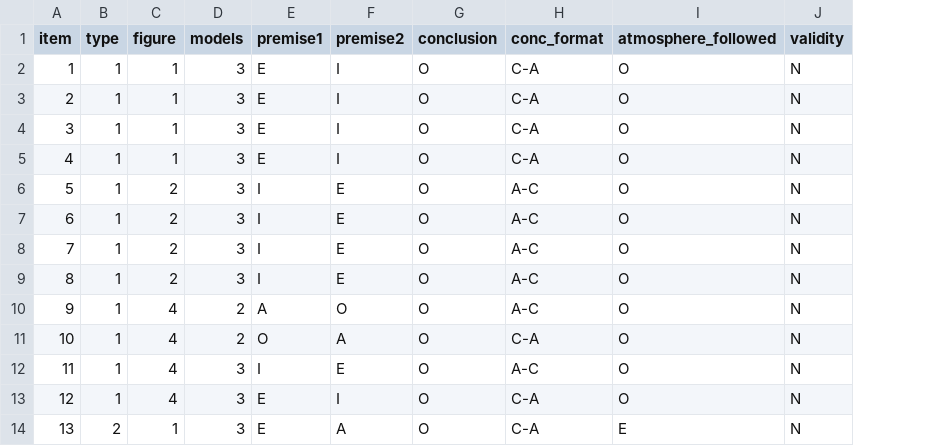
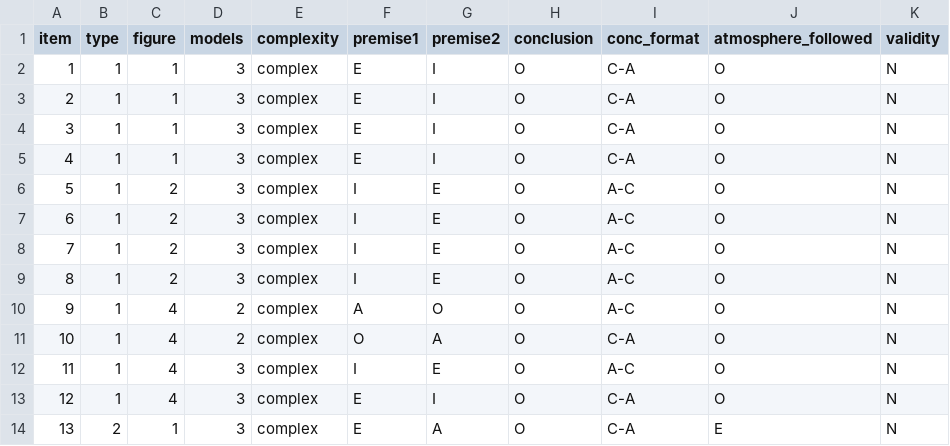
Before and after one commit to irnewman/syllogisms, a CSV file: source_files/atmosphere_template.csv, drawn as a sheet; only a part is shown; the diff names each change by its address in the sheet, - before the commit and + after, or states it on an @@ line.

```diff
--- a/source_files/atmosphere_template.csv
+++ b/source_files/atmosphere_template.csv
+column E (complexity), rows 2-14: all complex
```
Also changed, not shown: 2 other files.
